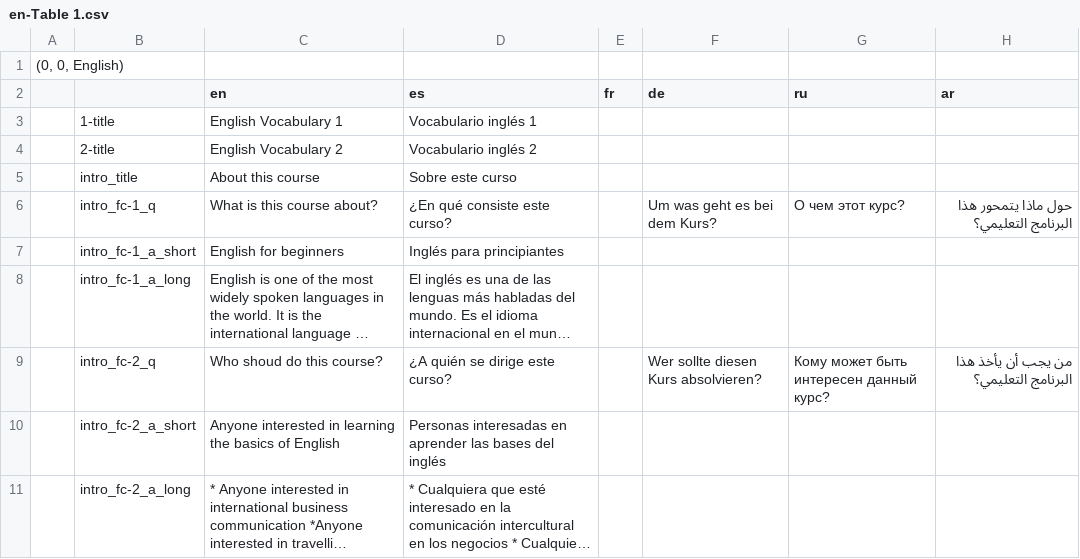
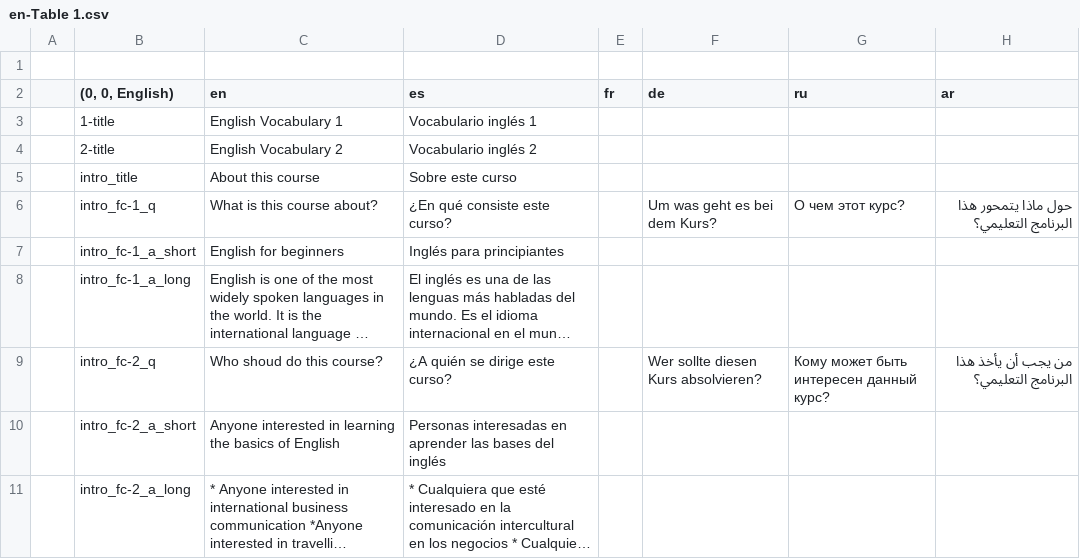
Before and after one commit to homam/babelbay-ma-parseit, a CSV file: content/en-Table 1.csv, drawn as a sheet; long unchanged cells end in ….

```diff
--- a/content/en-Table 1.csv
+++ b/content/en-Table 1.csv
@@ -1,3 +1,3 @@
-"(0, 0, English)",,,,,,,
-,,en,es,fr,de,ru,ar
+,,,,,,,
+,"(0, 0, English)",en,es,fr,de,ru,ar
 ,1-title,English Vocabulary 1,Vocabulario inglés 1,,,,
```
Also changed, not shown: 3 other files.
